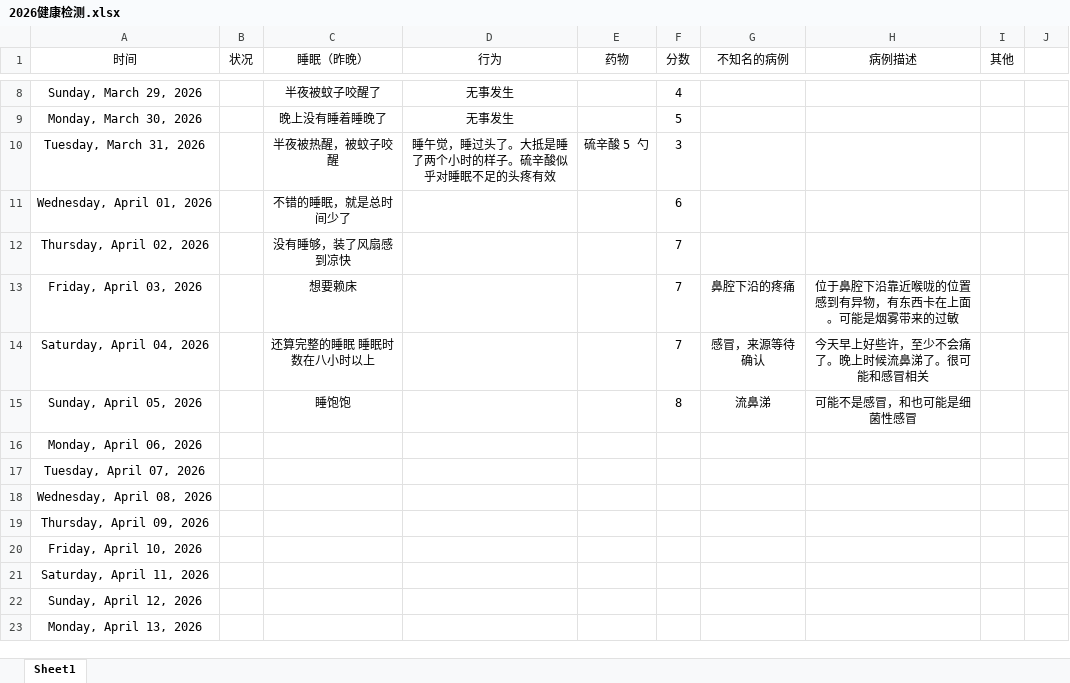
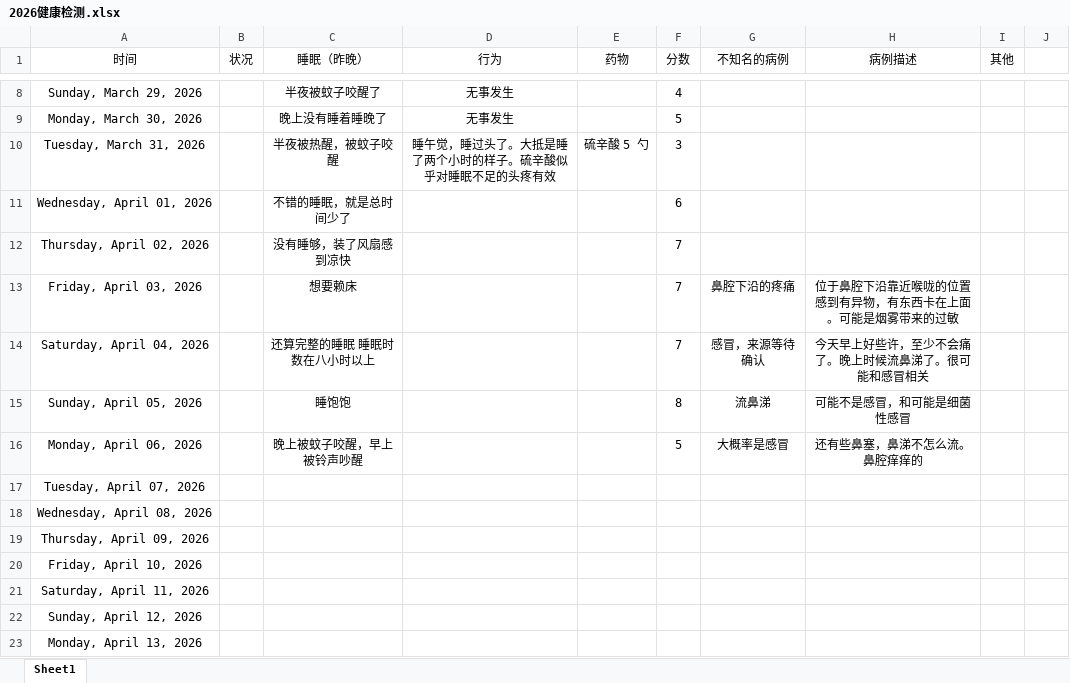
Before and after one commit to Camellia895/Camellia895.github.io, an Excel workbook: docs/表账/2026/2026健康检测.xlsx, sheet Sheet1, drawn as a sheet; only a part is shown, gaps mark what is left out; values as stored, in another font and other column widths than the file's, no borders; table styles not drawn; the diff names each change by its address in the sheet, - before the commit and + after, or states it on an @@ line.

```diff
--- a/docs/表账/2026/2026健康检测.xlsx (sheet Sheet1)
+++ b/docs/表账/2026/2026健康检测.xlsx (sheet Sheet1)
-H15 (病例描述): 可能不是感冒，和也可能是细菌性感冒
+H15 (病例描述): 可能不是感冒，和可能是细菌性感冒
-C16 (睡眠（昨晚）): (empty)
+C16 (睡眠（昨晚）): 晚上被蚊子咬醒，早上被铃声吵醒
-F16 (分数): (empty)
+F16 (分数): 5
-G16 (不知名的病例): (empty)
+G16 (不知名的病例): 大概率是感冒
-H16 (病例描述): (empty)
+H16 (病例描述): 还有些鼻塞，鼻涕不怎么流。鼻腔痒痒的
```
Also changed, not shown: docs/表账/2026/2026预算收支报表.xlsx, 1 other file.
